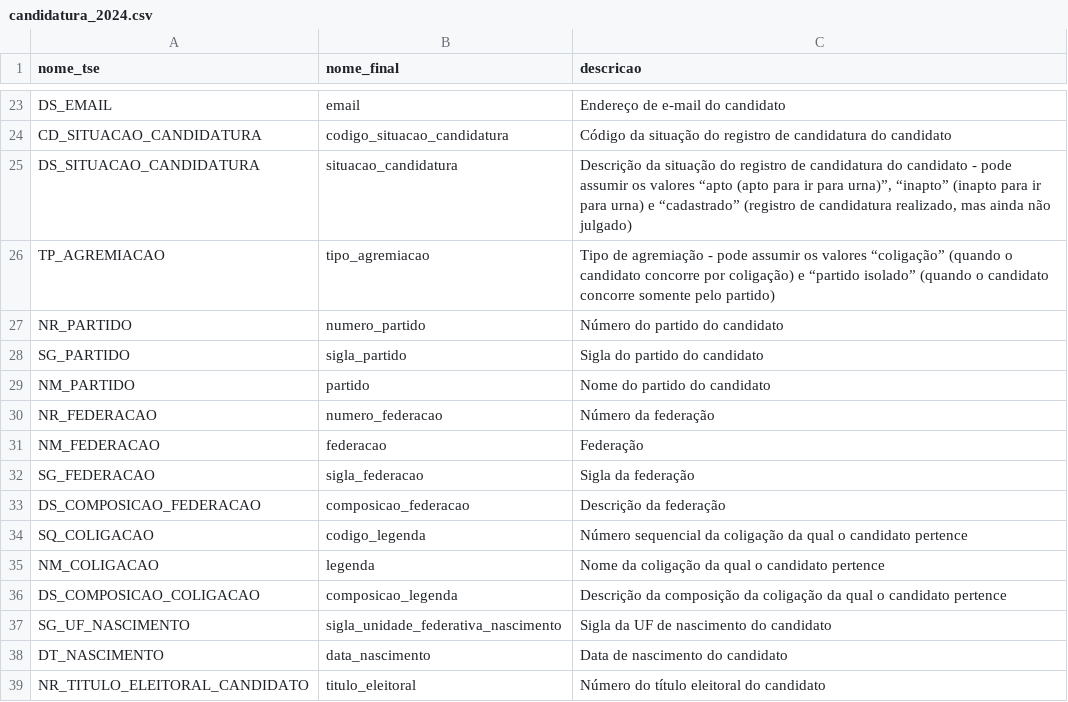
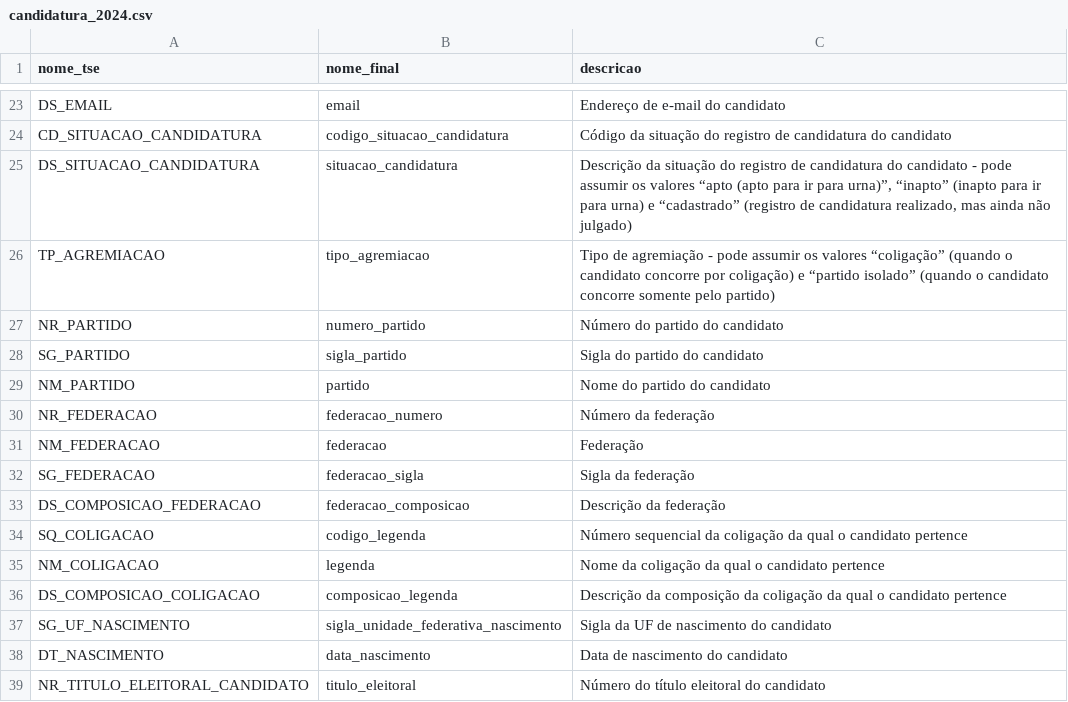
Before and after one commit to turicas/eleicoes-brasil, a CSV file: headers/candidatura_2024.csv, drawn as a sheet; only a part is shown, gaps mark what is left out.

```diff
--- a/headers/candidatura_2024.csv
+++ b/headers/candidatura_2024.csv
@@ -29,6 +29,6 @@
 "NM_PARTIDO","partido","Nome do partido do candidato"
-"NR_FEDERACAO","numero_federacao","Número da federação"
+"NR_FEDERACAO","federacao_numero","Número da federação"
 "NM_FEDERACAO","federacao","Federação"
-"SG_FEDERACAO","sigla_federacao","Sigla da federação"
-"DS_COMPOSICAO_FEDERACAO","composicao_federacao","Descrição da federação"
+"SG_FEDERACAO","federacao_sigla","Sigla da federação"
+"DS_COMPOSICAO_FEDERACAO","federacao_composicao","Descrição da federação"
 "SQ_COLIGACAO","codigo_legenda","Número sequencial da coligação da qual o candidato pertence"
```
Also changed, not shown: headers/candidatura_2014.csv, headers/candidatura_final.csv, 5 other files.
